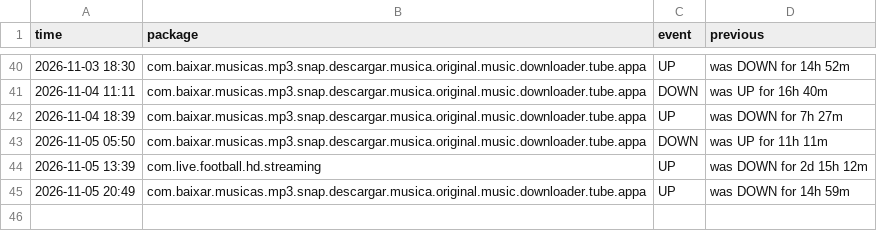
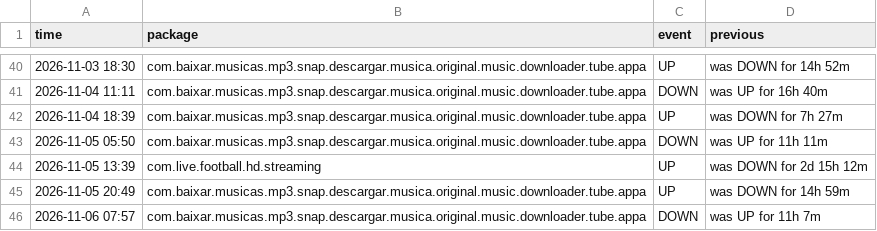
Before and after one commit to jumoka12/monitroappjom, a CSV file: history.csv, drawn as a sheet; only a part is shown, gaps mark what is left out; the diff names each change by its address in the sheet, - before the commit and + after, or states it on an @@ line.

```diff
--- a/history.csv
+++ b/history.csv
+row 46: 2026-11-06 07:57 | com.baixar.musicas.mp3.snap.descargar.musica.original.music.downloader.tube.appa | DOWN | was UP for 11h 7m
```
Also changed, not shown: 2 other files.
